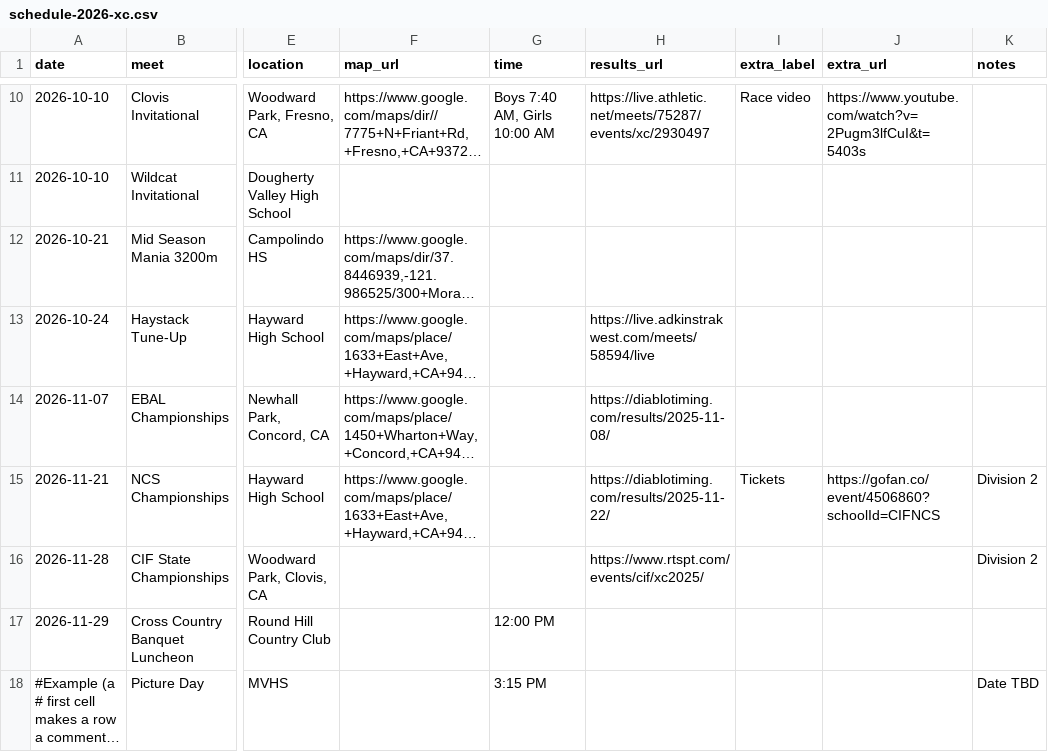
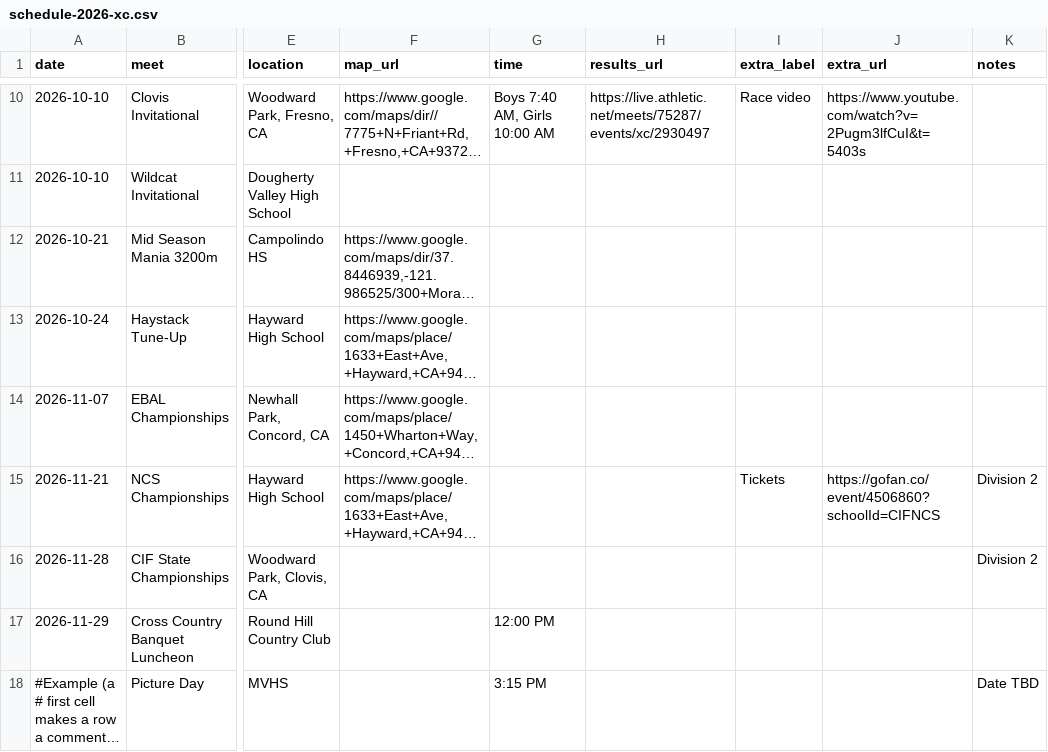
Before and after one commit to pwalesdi/mvxctf_website, a CSV file: assets/data/schedule-2026-xc.csv, drawn as a sheet; only a part is shown, gaps mark what is left out; long unchanged cells end in …; the diff names each change by its address in the sheet, - before the commit and + after, or states it on an @@ line.

```diff
--- a/assets/data/schedule-2026-xc.csv
+++ b/assets/data/schedule-2026-xc.csv
-H13 (results_url): https://live.adkinstrakwest.com/meets/58594/live
+H13 (results_url): (empty)
-H14 (results_url): https://diablotiming.com/results/2025-11-08/
+H14 (results_url): (empty)
-H15 (results_url): https://diablotiming.com/results/2025-11-22/
+H15 (results_url): (empty)
-H16 (results_url): https://www.rtspt.com/events/cif/xc2025/
+H16 (results_url): (empty)
```
Also changed, not shown: 23 other files.
